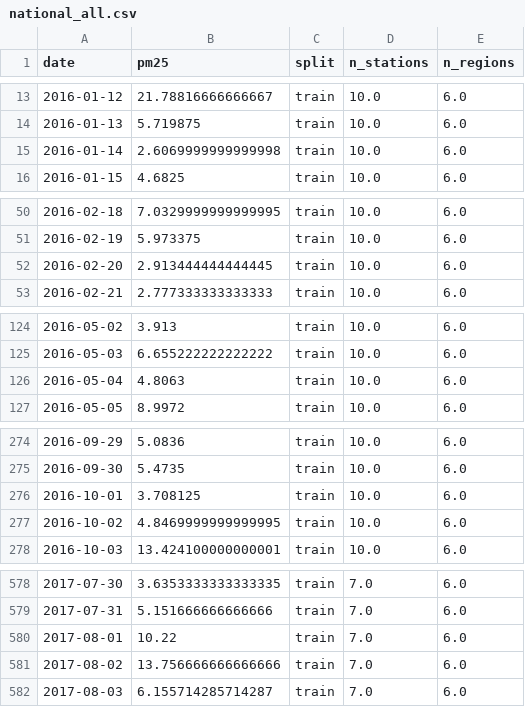
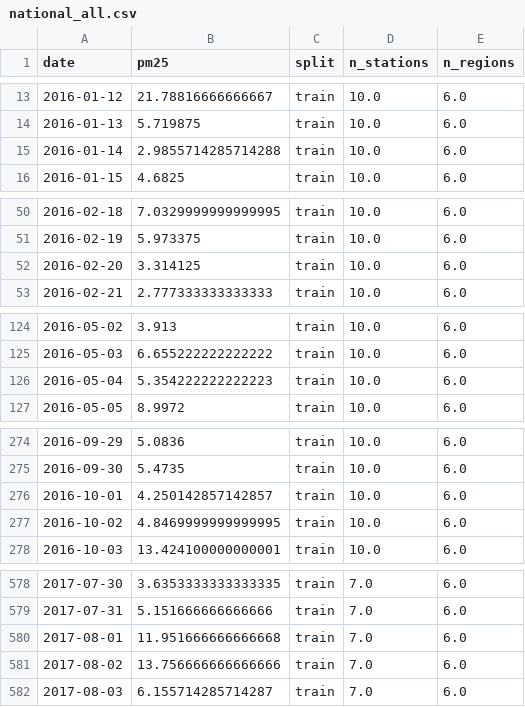
Before and after one commit to Masters-Paper-Forecasting/code, a CSV file: data/splits/national_all.csv, drawn as a sheet; only a part is shown, gaps mark what is left out; the diff covers the shown part only.

```diff
--- a/data/splits/national_all.csv
+++ b/data/splits/national_all.csv
@@ -14,3 +14,3 @@ date,pm25,split,n_stations,n_regions
 2016-01-13,5.719875,train,10.0,6.0
-2016-01-14,2.6069999999999998,train,10.0,6.0
+2016-01-14,2.9855714285714288,train,10.0,6.0
 2016-01-15,4.6825,train,10.0,6.0
@@ -51,3 +51,3 @@ date,pm25,split,n_stations,n_regions
 2016-02-19,5.973375,train,10.0,6.0
-2016-02-20,2.913444444444445,train,10.0,6.0
+2016-02-20,3.314125,train,10.0,6.0
 2016-02-21,2.777333333333333,train,10.0,6.0
@@ -125,3 +125,3 @@ date,pm25,split,n_stations,n_regions
 2016-05-03,6.655222222222222,train,10.0,6.0
-2016-05-04,4.8063,train,10.0,6.0
+2016-05-04,5.354222222222223,train,10.0,6.0
 2016-05-05,8.9972,train,10.0,6.0
@@ -275,3 +275,3 @@ date,pm25,split,n_stations,n_regions
 2016-09-30,5.4735,train,10.0,6.0
-2016-10-01,3.708125,train,10.0,6.0
+2016-10-01,4.250142857142857,train,10.0,6.0
 2016-10-02,4.8469999999999995,train,10.0,6.0
@@ -579,3 +579,3 @@ date,pm25,split,n_stations,n_regions
 2017-07-31,5.151666666666666,train,7.0,6.0
-2017-08-01,10.22,train,7.0,6.0
+2017-08-01,11.951666666666668,train,7.0,6.0
 2017-08-02,13.756666666666666,train,7.0,6.0
```
Also changed, not shown: 2 edited cells elsewhere in this file, data/splits/national_test.csv, data/splits/national_train.csv, 9 other files.
